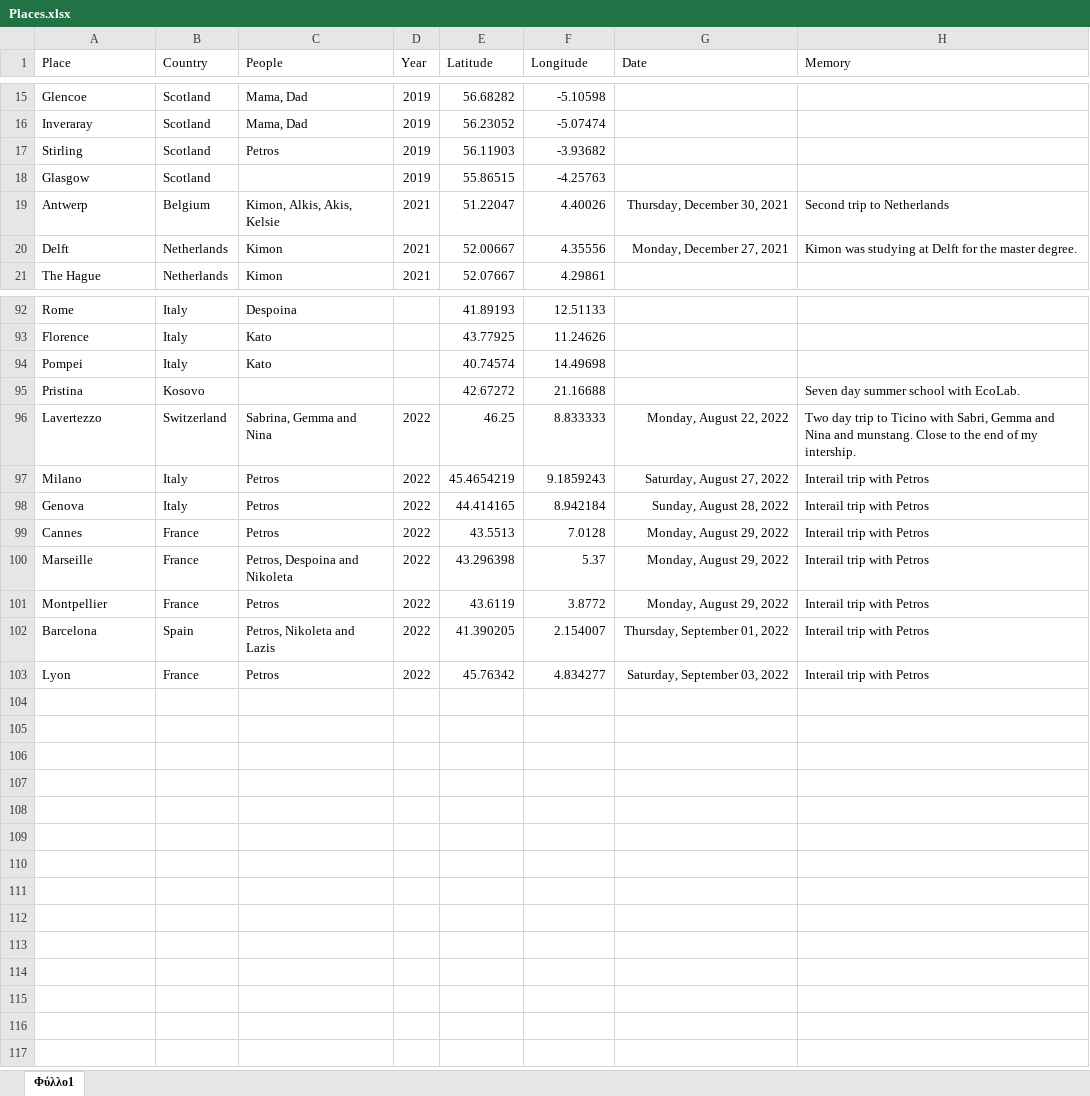
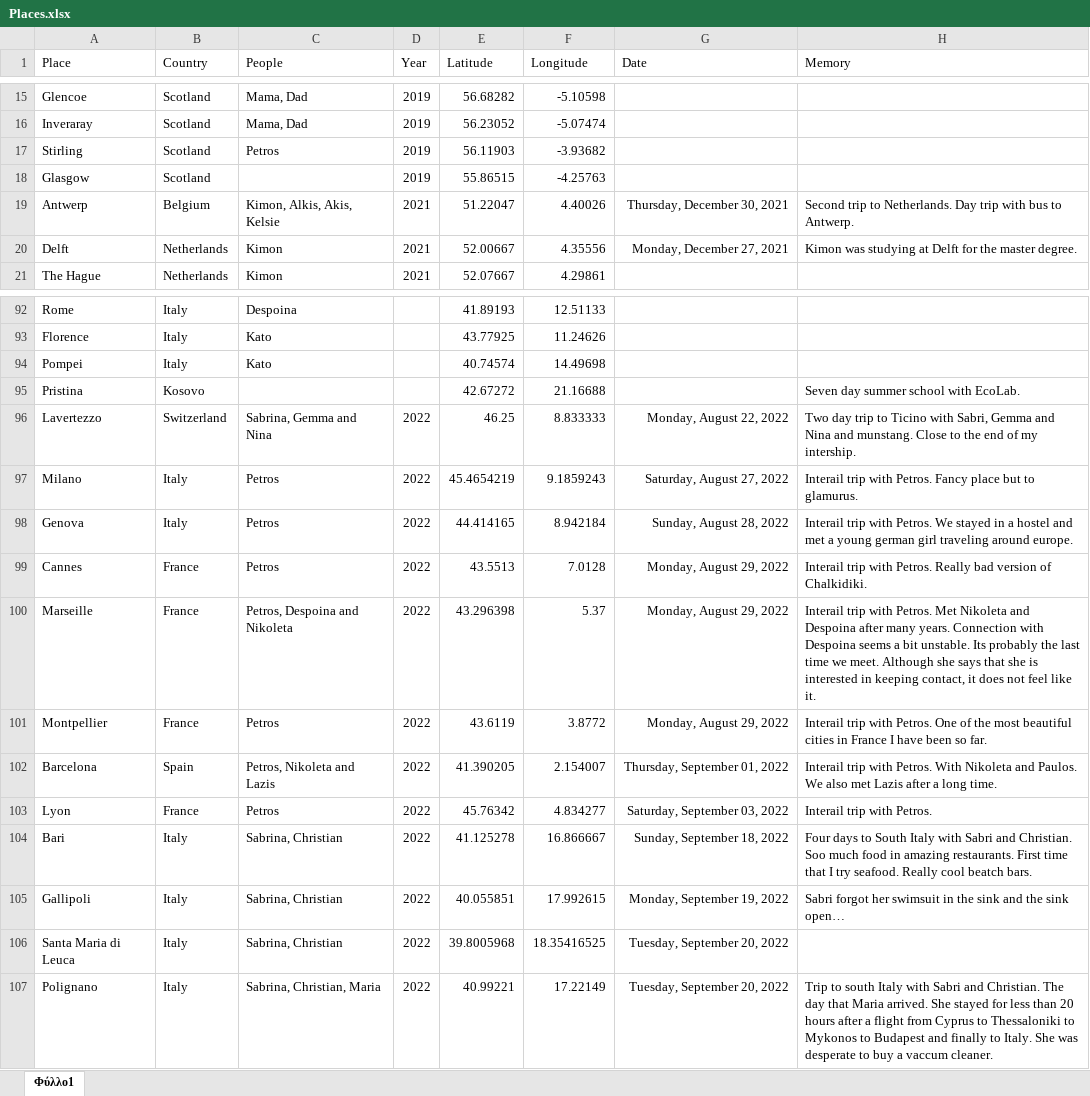
Before and after one commit to G-Kazantzidis/Places, an Excel workbook: Places.xlsx, sheet Φύλλο1, drawn as a sheet; only a part is shown, gaps mark what is left out; values as stored, in another font and other column widths than the file's, no borders; the diff names each change by its address in the sheet, - before the commit and + after, or states it on an @@ line.

```diff
--- a/Places.xlsx (sheet Φύλλο1)
+++ b/Places.xlsx (sheet Φύλλο1)
-H19 (Memory): Second trip to Netherlands
+H19 (Memory): Second trip to Netherlands. Day trip with bus to Antwerp.
-H97 (Memory): Interail trip with Petros
+H97 (Memory): Interail trip with Petros. Fancy place but to glamurus.
-H98 (Memory): …trip with Petros
+H98 (Memory): …trip with Petros. We stayed in a hostel and met a young german girl traveling around europe.
-H99 (Memory): Interail trip with Petros
+H99 (Memory): Interail trip with Petros. Really bad version of Chalkidiki.
-H100 (Memory): …trip with Petros
+H100 (Memory): …trip with Petros. Met Nikoleta and Despoina after many years. Connection with Despoina seems a bit unstable. Its probably the last time we meet. Although she says that she is interested in keeping contact, it does not feel like it.
-H101 (Memory): …trip with Petros
+H101 (Memory): …trip with Petros. One of the most beautiful cities in France I have been so far.
-H102 (Memory): …trip with Petros
+H102 (Memory): …trip with Petros. With Nikoleta and Paulos. We also met Lazis after a long time.
-H103 (Memory): Interail trip with Petros
+H103 (Memory): Interail trip with Petros.
+row 104: Bari | Italy | Sabrina, Christian | 2022 | 41.125278 | 16.866667 | Sunday, September 18, 2022 | Four days to South Italy with Sabri and Christian. Soo much food in amazing restaurants. First time that I try seafood. Really cool beatch bars.
+row 105: Gallipoli | Italy | Sabrina, Christian | 2022 | 40.055851 | 17.992615 | Monday, September 19, 2022 | Sabri forgot her swimsuit in the sink and the sink open…
+row 106: Santa Maria di Leuca | Italy | Sabrina, Christian | 2022 | 39.8005968 | 18.35416525 | Tuesday, September 20, 2022
+row 107: Polignano | Italy | Sabrina, Christian, Maria | 2022 | 40.99221 | 17.22149 | Tuesday, September 20, 2022 | Trip to south Italy with Sabri and Christian. The day that Maria arrived. She stayed for less than 20 hours after a flight from Cyprus to Thessaloniki to Mykonos to Budapest and finally to Italy. She was desperate to buy a vaccum cleaner.
```
Also changed, not shown: 1 other file.
